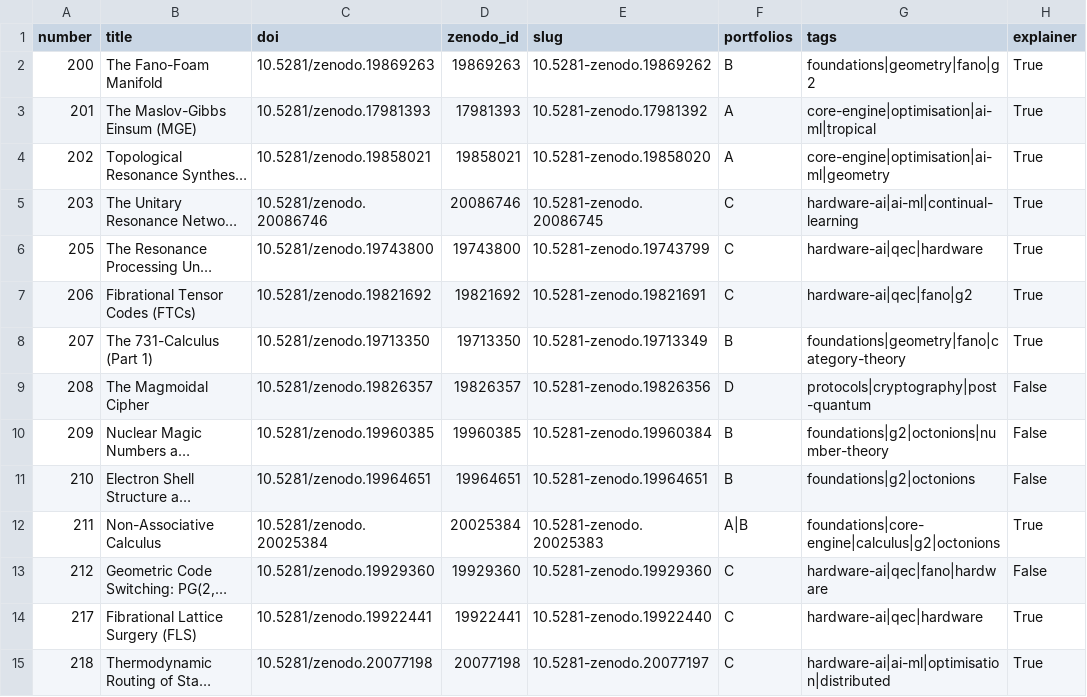
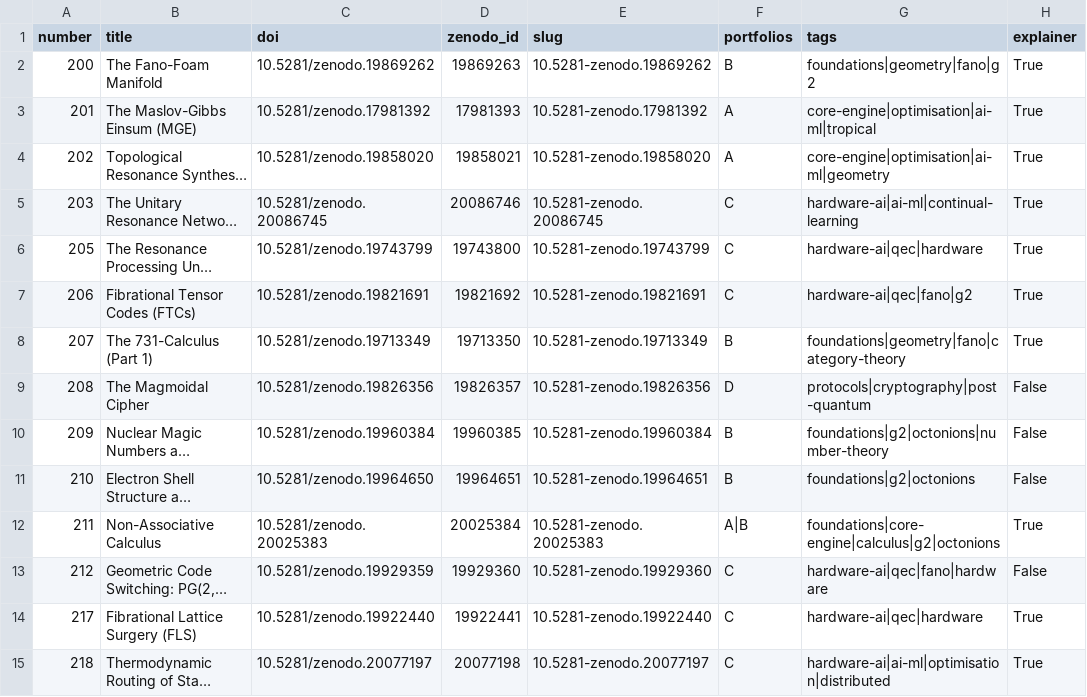
Before and after one commit to roguetrainer/hotlogiq, a CSV file: _data/papers.csv, drawn as a sheet; only a part is shown; long unchanged cells end in …; the diff covers the shown part only; the diff names each change by its address in the sheet, - before the commit and + after, or states it on an @@ line.

```diff
--- a/_data/papers.csv
+++ b/_data/papers.csv
-C2 (doi): 10.5281/zenodo.19869263
+C2 (doi): 10.5281/zenodo.19869262
-C3 (doi): 10.5281/zenodo.17981393
+C3 (doi): 10.5281/zenodo.17981392
-C4 (doi): 10.5281/zenodo.19858021
+C4 (doi): 10.5281/zenodo.19858020
-C5 (doi): 10.5281/zenodo.20086746
+C5 (doi): 10.5281/zenodo.20086745
-C6 (doi): 10.5281/zenodo.19743800
+C6 (doi): 10.5281/zenodo.19743799
-C7 (doi): 10.5281/zenodo.19821692
+C7 (doi): 10.5281/zenodo.19821691
-C8 (doi): 10.5281/zenodo.19713350
+C8 (doi): 10.5281/zenodo.19713349
-C9 (doi): 10.5281/zenodo.19826357
+C9 (doi): 10.5281/zenodo.19826356
-C10 (doi): 10.5281/zenodo.19960385
+C10 (doi): 10.5281/zenodo.19960384
-C11 (doi): 10.5281/zenodo.19964651
+C11 (doi): 10.5281/zenodo.19964650
-C12 (doi): 10.5281/zenodo.20025384
+C12 (doi): 10.5281/zenodo.20025383
-C13 (doi): 10.5281/zenodo.19929360
+C13 (doi): 10.5281/zenodo.19929359
-C14 (doi): 10.5281/zenodo.19922441
+C14 (doi): 10.5281/zenodo.19922440
-C15 (doi): 10.5281/zenodo.20077198
+C15 (doi): 10.5281/zenodo.20077197
```
Also changed, not shown: 170 edited cells elsewhere in this file.
